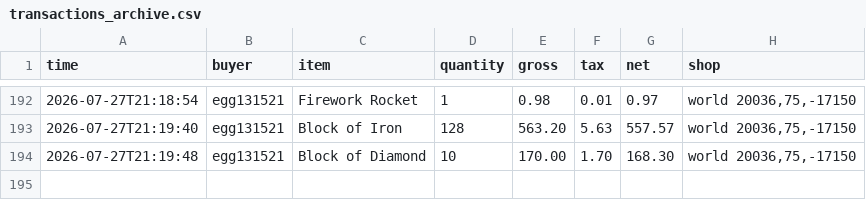
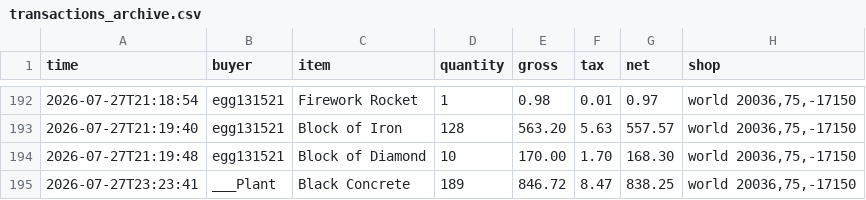
Before and after one commit to baracouq/qs-dashing-lotus, a CSV file: transactions_archive.csv, drawn as a sheet; only a part is shown, gaps mark what is left out; the diff names each change by its address in the sheet, - before the commit and + after, or states it on an @@ line.

Commit message:
Update transactions_archive.csv via qs_run

```diff
--- a/transactions_archive.csv
+++ b/transactions_archive.csv
+row 195: 2026-07-27T23:23:41 | ___Plant | Black Concrete | 189 | 846.72 | 8.47 | 838.25 | world 20036,75,-17150
```
